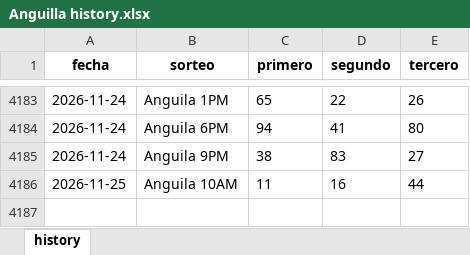
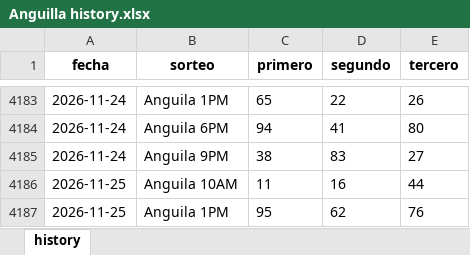
Before and after one commit to carbosota1/CLAUDE-LOTMIX, an Excel workbook: data/histories/Anguilla history.xlsx, sheet history, drawn as a sheet; only a part is shown, gaps mark what is left out; values as stored, in another font and other column widths than the file's, no borders; the diff names each change by its address in the sheet, - before the commit and + after, or states it on an @@ line.

```diff
--- a/data/histories/Anguilla history.xlsx (sheet history)
+++ b/data/histories/Anguilla history.xlsx (sheet history)
+row 4187: 2026-11-25 | Anguila 1PM | 95 | 62 | 76
```
Also changed, not shown: 10 other files.
